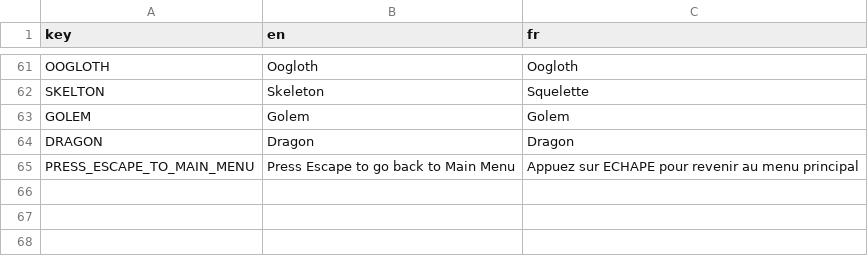
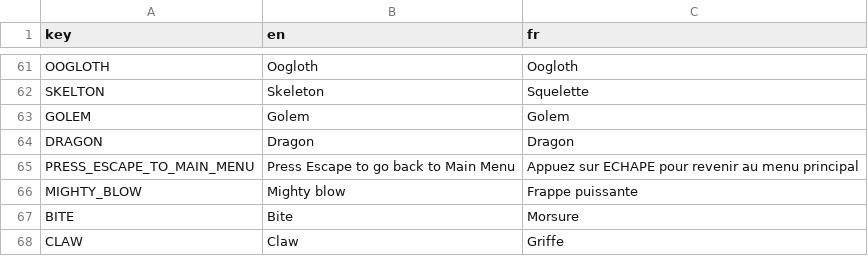
Before and after one commit to Kavekha/NoGoNoMa, a CSV file: data/localization.csv, drawn as a sheet; only a part is shown, gaps mark what is left out.

```diff
--- a/data/localization.csv
+++ b/data/localization.csv
@@ -65 +65,4 @@ DRAGON;Dragon;Dragon
 PRESS_ESCAPE_TO_MAIN_MENU;Press Escape to go back to Main Menu;Appuez sur ECHAPE pour revenir au menu principal
+MIGHTY_BLOW;Mighty blow;Frappe puissante
+BITE;Bite;Morsure
+CLAW;Claw;Griffe
```
Also changed, not shown: 10 other files.
